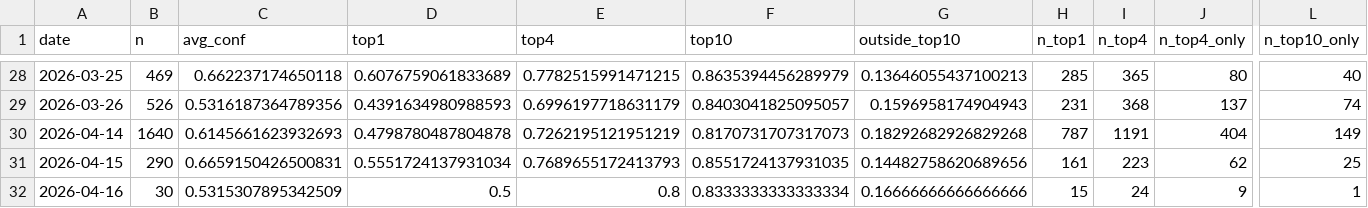
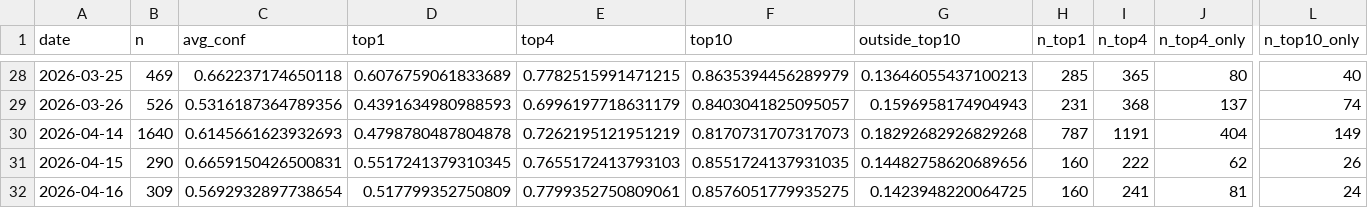
Before and after one commit to bubcass/ml-pq-headings, a CSV file: outputs/metrics_daily_distilbert.csv, drawn as a sheet; only a part is shown, gaps mark what is left out; removed rows and columns are numbered as before the commit, all else as after; rows hold the shown columns only; the diff names each change by its address in the sheet, - before the commit and + after, or states it on an @@ line.

Commit message:
Update daily PQ heading metrics (DistilBERT + DeBERTa 2026-04-21)

```diff
--- a/outputs/metrics_daily_distilbert.csv
+++ b/outputs/metrics_daily_distilbert.csv
-D31 (top1): 0.5551724137931034
+D31 (top1): 0.5517241379310345
-E31 (top4): 0.7689655172413793
+E31 (top4): 0.7655172413793103
-H31 (n_top1): 161
+H31 (n_top1): 160
-I31 (n_top4): 223
+I31 (n_top4): 222
-L31 (n_top10_only): 25
+L31 (n_top10_only): 26
-row 32: 2026-04-16 | 30 | 0.5315307895342509 | 0.5 | 0.8 | 0.8333333333333334 | 0.16666666666666666 | 15 | 24 | 9 | 1
+row 32: 2026-04-16 | 309 | 0.5692932897738654 | 0.517799352750809 | 0.7799352750809061 | 0.8576051779935275 | 0.1423948220064725 | 160 | 241 | 81 | 24
```
Also changed, not shown: outputs/metrics_daily.csv.
